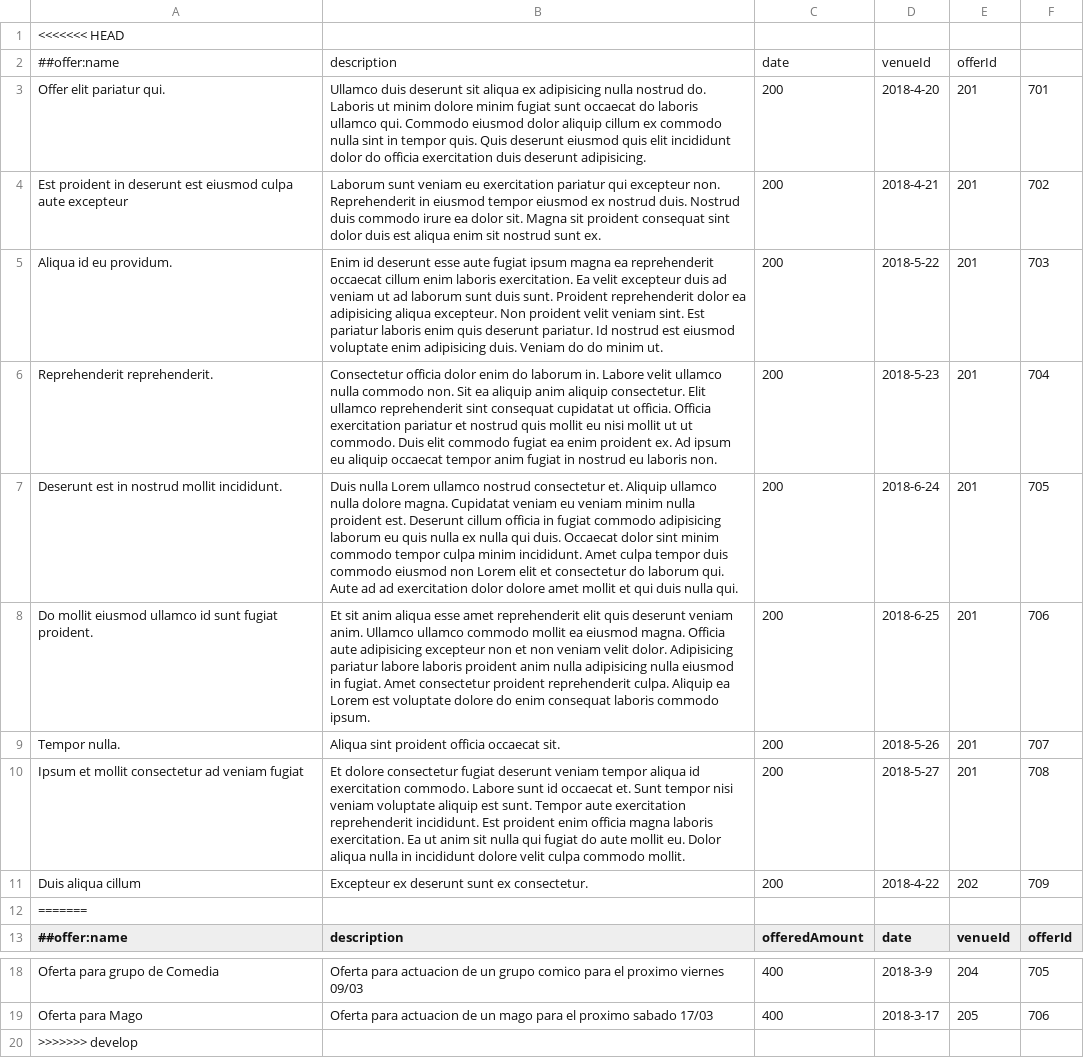
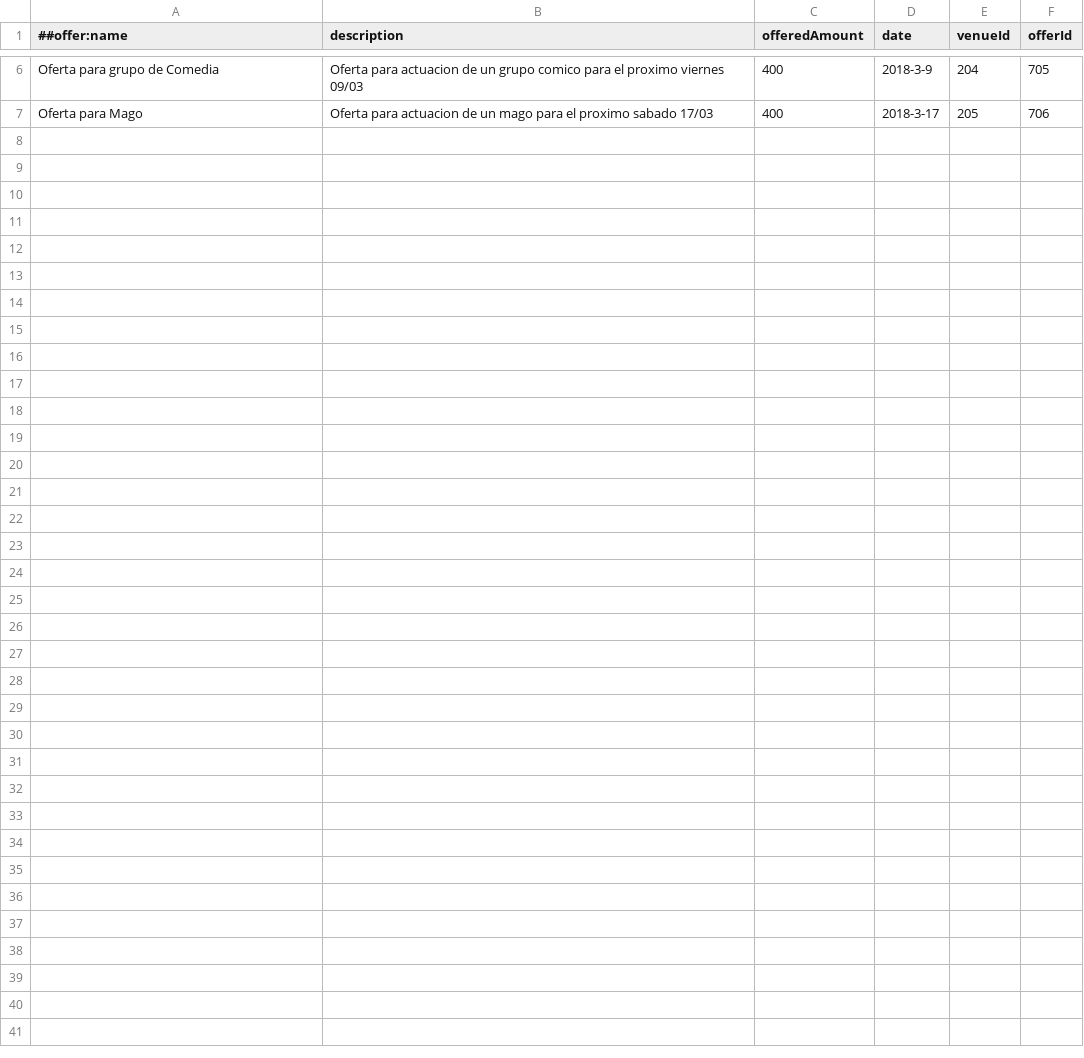
Before and after one commit to Javrd/sepp, a CSV file: mvp/data/offers.csv, drawn as a sheet; only a part is shown, gaps mark what is left out.

Commit message:
Merge from develop

```diff
--- a/mvp/data/offers.csv
+++ b/mvp/data/offers.csv
@@ -1,13 +1 @@
-<<<<<<< HEAD
-##offer:name,description,date,venueId,offerId
-Offer elit pariatur qui.,Ullamco duis deserunt sit aliqua ex adipisicing nulla nostrud do. Laboris ut minim dolore minim fugiat sunt occaecat do laboris ullamco qui. Commodo eiusmod dolor aliquip cillum ex commodo nulla sint in tempor quis. Quis deserunt eiusmod quis elit incididunt dolor do officia exercitation duis deserunt adipisicing.,200,2018-4-20,201,701
-Est proident in deserunt est eiusmod culpa aute excepteur,Laborum sunt veniam eu exercitation pariatur qui excepteur non. Reprehenderit in eiusmod tempor eiusmod ex nostrud duis. Nostrud duis commodo irure ea dolor sit. Magna sit proident consequat sint dolor duis est aliqua enim sit nostrud sunt ex.,200,2018-4-21,201,702
-Aliqua id eu providum.,Enim id deserunt esse aute fugiat ipsum magna ea reprehenderit occaecat cillum enim laboris exercitation. Ea velit excepteur duis ad veniam ut ad laborum sunt duis sunt. Proident reprehenderit dolor ea adipisicing aliqua excepteur. Non proident velit veniam sint. Est pariatur laboris enim quis deserunt pariatur. Id nostrud est eiusmod voluptate enim adipisicing duis. Veniam do do minim ut.,200,2018-5-22,201,703
-Reprehenderit reprehenderit.,Consectetur officia dolor enim do laborum in. Labore velit ullamco nulla commodo non. Sit ea aliquip anim aliquip consectetur. Elit ullamco reprehenderit sint consequat cupidatat ut officia. Officia exercitation pariatur et nostrud quis mollit eu nisi mollit ut ut commodo. Duis elit commodo fugiat ea enim proident ex. Ad ipsum eu aliquip occaecat tempor anim fugiat in nostrud eu laboris non.,200,2018-5-23,201,704
-Deserunt est in nostrud mollit incididunt.,Duis nulla Lorem ullamco nostrud consectetur et. Aliquip ullamco nulla dolore magna. Cupidatat veniam eu veniam minim nulla proident est. Deserunt cillum officia in fugiat commodo adipisicing laborum eu quis nulla ex nulla qui duis. Occaecat dolor sint minim commodo tempor culpa minim incididunt. Amet culpa tempor duis commodo eiusmod non Lorem elit et consectetur do laborum qui. Aute ad ad exercitation dolor dolore amet mollit et qui duis nulla qui.,200,2018-6-24,201,705
-Do mollit eiusmod ullamco id sunt fugiat proident.,Et sit anim aliqua esse amet reprehenderit elit quis deserunt veniam anim. Ullamco ullamco commodo mollit ea eiusmod magna. Officia aute adipisicing excepteur non et non veniam velit dolor. Adipisicing pariatur labore laboris proident anim nulla adipisicing nulla eiusmod in fugiat. Amet consectetur proident reprehenderit culpa. Aliquip ea Lorem est voluptate dolore do enim consequat laboris commodo ipsum.,200,2018-6-25,201,706
-Tempor nulla.,Aliqua sint proident officia occaecat sit.,200,2018-5-26,201,707
-Ipsum et mollit consectetur ad veniam fugiat,Et dolore consectetur fugiat deserunt veniam tempor aliqua id exercitation commodo. Labore sunt id occaecat et. Sunt tempor nisi veniam voluptate aliquip est sunt. Tempor aute exercitation reprehenderit incididunt. Est proident enim officia magna laboris exercitation. Ea ut anim sit nulla qui fugiat do aute mollit eu. Dolor aliqua nulla in incididunt dolore velit culpa commodo mollit.,200,2018-5-27,201,708
-Duis aliqua cillum,Excepteur ex deserunt sunt ex consectetur.,200,2018-4-22,202,709
-=======
 ##offer:name,description,offeredAmount,date,venueId,offerId
@@ -19,2 +7 @@ Oferta para grupo de Comedia,Oferta para actuacion de un grupo comico para el pr
 Oferta para Mago,Oferta para actuacion de un mago para el proximo sabado 17/03,400,2018-3-17,205,706
->>>>>>> develop
```
Also changed, not shown: 3 other files.
